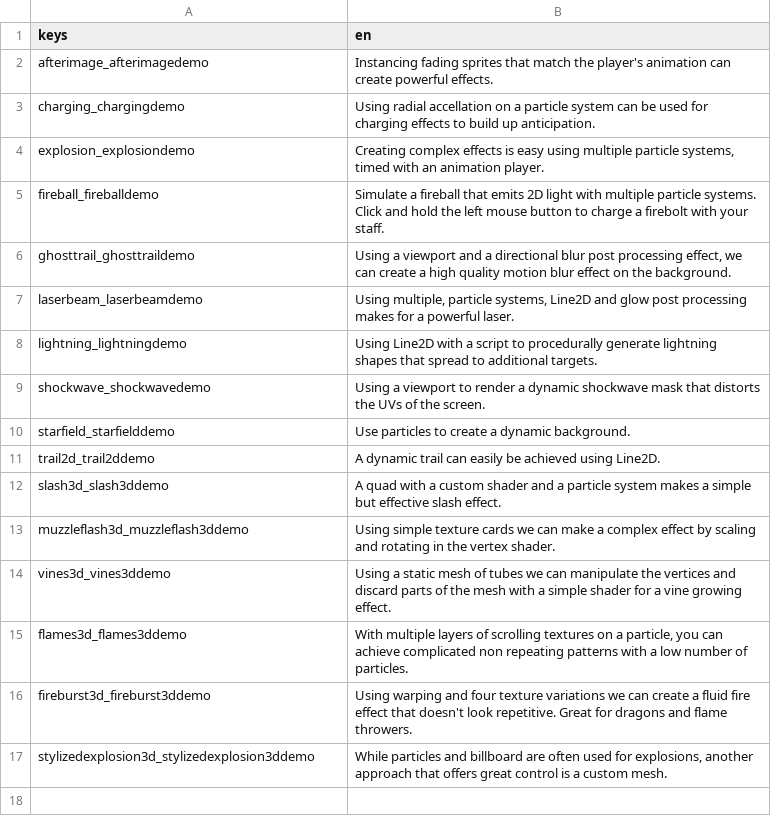
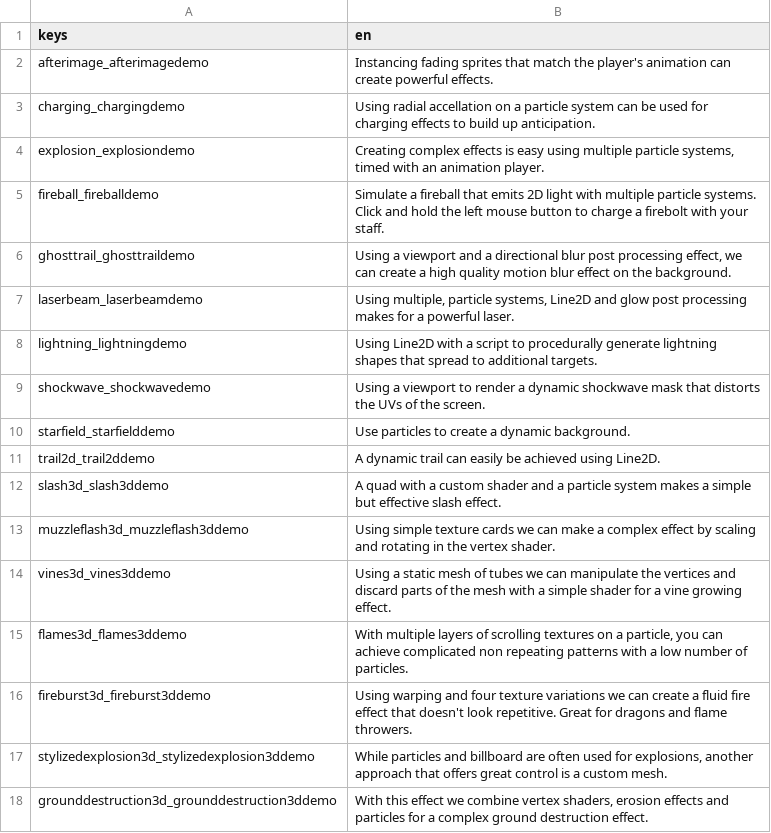
Before and after one commit to gdquest-demos/godot-visual-effects, a CSV file: godot/Demos/labels/demo_labels.csv, drawn as a sheet.

Commit message:
feat: add ground destruction vfx

```diff
--- a/godot/Demos/labels/demo_labels.csv
+++ b/godot/Demos/labels/demo_labels.csv
@@ -17 +17,2 @@ fireburst3d_fireburst3ddemo,"Using warping and four texture variations we can cr
 stylizedexplosion3d_stylizedexplosion3ddemo,"While particles and billboard are often used for explosions, another approach that offers great control is a custom mesh."
+grounddestruction3d_grounddestruction3ddemo,"With this effect we combine vertex shaders, erosion effects and particles for a complex ground destruction effect."
```
Also changed, not shown: 24 other files.
